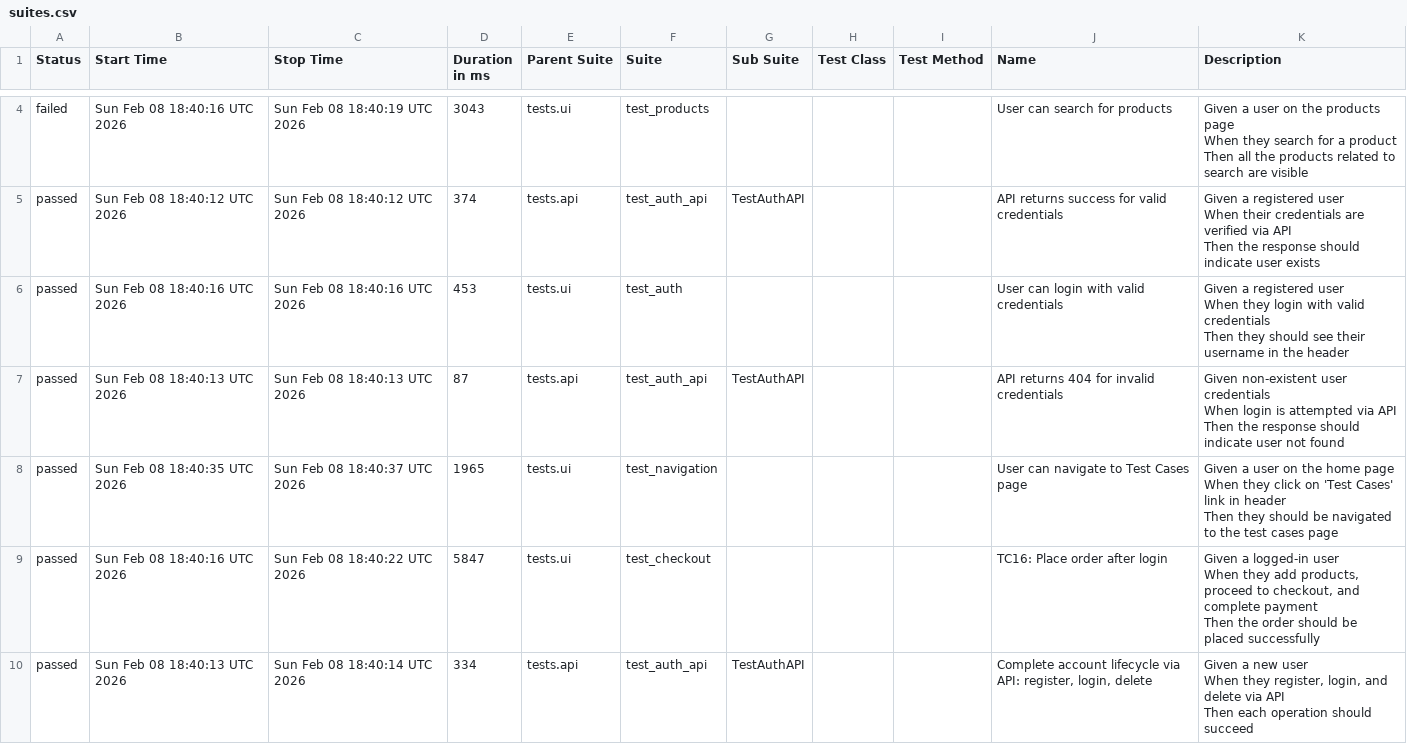
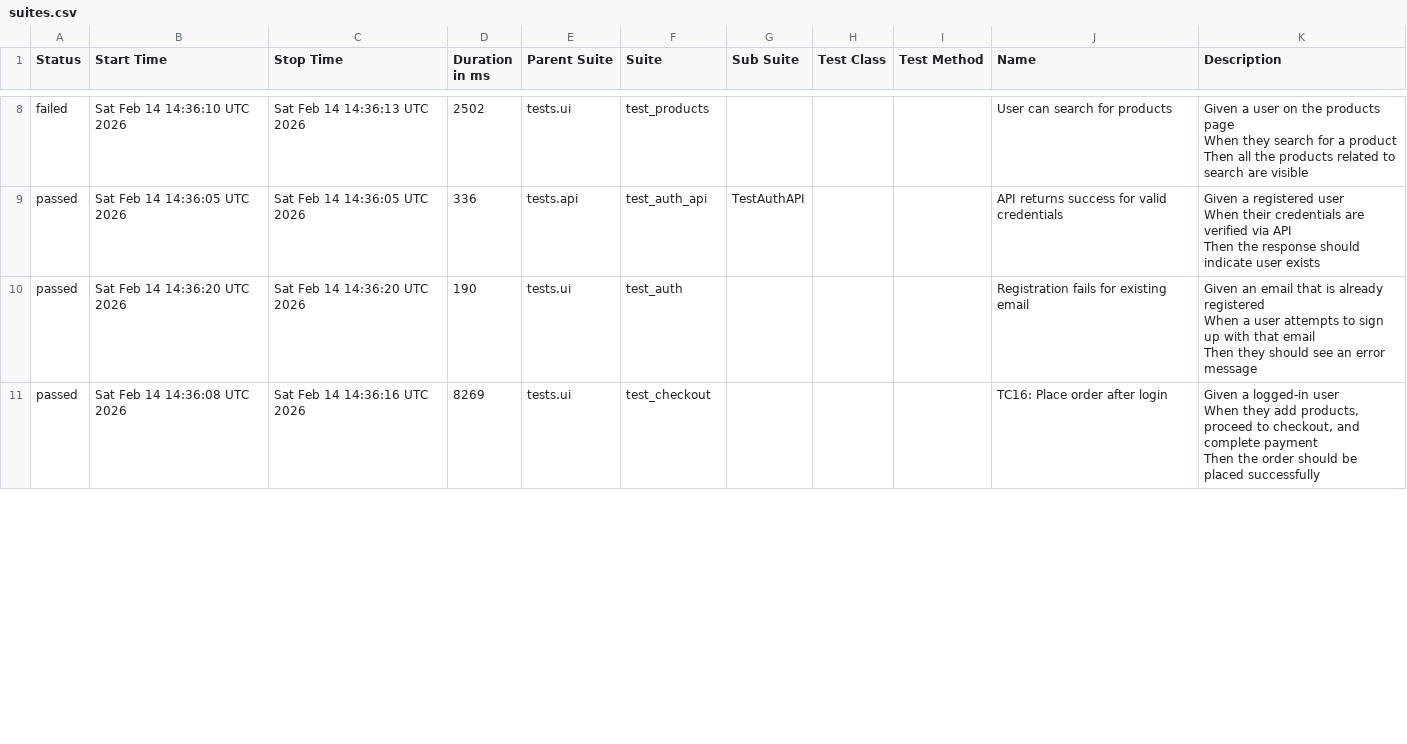
Before and after one commit to Ilkin-Ibishov/automation-portfolio-playwright, a CSV file: data/suites.csv, drawn as a sheet; only a part is shown, gaps mark what is left out; the diff covers the shown part only.

```diff
--- a/data/suites.csv
+++ b/data/suites.csv
@@ -14,35 +36,20 @@
-"failed","Sun Feb 08 18:40:16 UTC 2026","Sun Feb 08 18:40:19 UTC 2026","3043","tests.ui","test_products","","","","User can search for products","
-    Given a user on the products page
-    When they search for a product
-    Then all the products related to search are visible
-    "
-"passed","Sun Feb 08 18:40:12 UTC 2026","Sun Feb 08 18:40:12 UTC 2026","374","tests.api","test_auth_api","TestAuthAPI","","","API returns success for valid credentials","
-        Given a registered user
-        When their credentials are verified via API
-        Then the response should indicate user exists
-        "
-"passed","Sun Feb 08 18:40:16 UTC 2026","Sun Feb 08 18:40:16 UTC 2026","453","tests.ui","test_auth","","","","User can login with valid credentials","
-    Given a registered user
-    When they login with valid credentials
-    Then they should see their username in the header
-    "
-"passed","Sun Feb 08 18:40:13 UTC 2026","Sun Feb 08 18:40:13 UTC 2026","87","tests.api","test_auth_api","TestAuthAPI","","","API returns 404 for invalid credentials","
-        Given non-existent user credentials
-        When login is attempted via API
-        Then the response should indicate user not found
-        "
-"passed","Sun Feb 08 18:40:35 UTC 2026","Sun Feb 08 18:40:37 UTC 2026","1965","tests.ui","test_navigation","","","","User can navigate to Test Cases page","
-    Given a user on the home page
-    When they click on 'Test Cases' link in header
-    Then they should be navigated to the test cases page
-    "
-"passed","Sun Feb 08 18:40:16 UTC 2026","Sun Feb 08 18:40:22 UTC 2026","5847","tests.ui","test_checkout","","","","TC16: Place order after login","
-    Given a logged-in user
-    When they add products, proceed to checkout, and complete payment
-    Then the order should be placed successfully
-    "
-"passed","Sun Feb 08 18:40:13 UTC 2026","Sun Feb 08 18:40:14 UTC 2026","334","tests.api","test_auth_api","TestAuthAPI","","","Complete account lifecycle via API: register, login, delete","
-        Given a new user
-        When they register, login, and delete via API
-        Then each operation should succeed
-        "
+"failed","Sat Feb 14 14:36:10 UTC 2026","Sat Feb 14 14:36:13 UTC 2026","2502","tests.ui","test_products","","","","User can search for products","
+    Given a user on the products page
+    When they search for a product
+    Then all the products related to search are visible
+    "
+"passed","Sat Feb 14 14:36:05 UTC 2026","Sat Feb 14 14:36:05 UTC 2026","336","tests.api","test_auth_api","TestAuthAPI","","","API returns success for valid credentials","
+        Given a registered user
+        When their credentials are verified via API
+        Then the response should indicate user exists
+        "
+"passed","Sat Feb 14 14:36:20 UTC 2026","Sat Feb 14 14:36:20 UTC 2026","190","tests.ui","test_auth","","","","Registration fails for existing email","
+    Given an email that is already registered
+    When a user attempts to sign up with that email
+    Then they should see an error message
+    "
+"passed","Sat Feb 14 14:36:08 UTC 2026","Sat Feb 14 14:36:16 UTC 2026","8269","tests.ui","test_checkout","","","","TC16: Place order after login","
+    Given a logged-in user
+    When they add products, proceed to checkout, and complete payment
+    Then the order should be placed successfully
+    "
```
Also changed, not shown: 4 added rows, 1 removed row and 47 edited cells elsewhere in this file, data/behaviors.csv, 53 other files.
